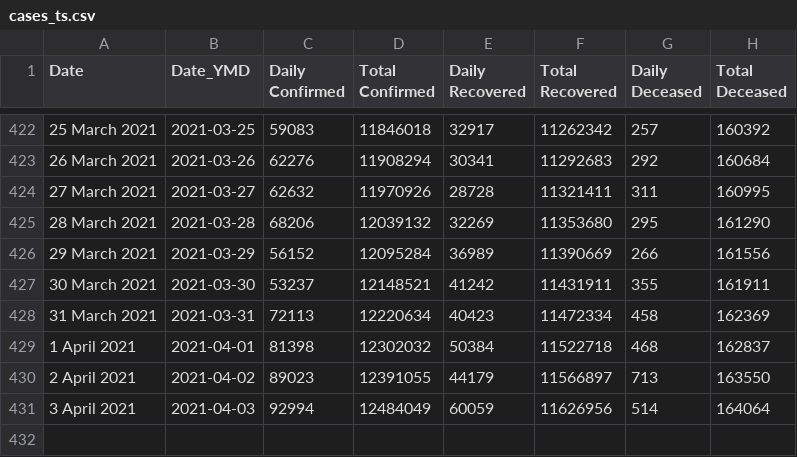
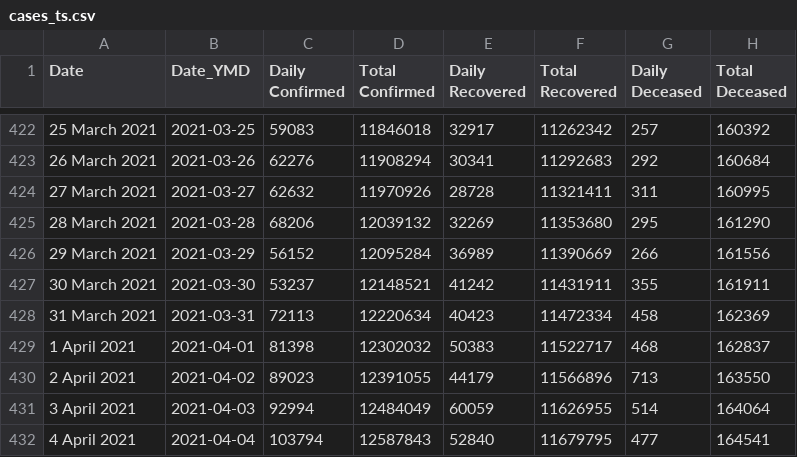
Before and after one commit to arya46/Covid-19-EDA, a CSV file: data/cases_ts.csv, drawn as a sheet; only a part is shown, gaps mark what is left out.

Commit message:
data updated on - Mon Apr  5 05:48:34 UTC 2021

```diff
--- a/data/cases_ts.csv
+++ b/data/cases_ts.csv
@@ -428,4 +428,5 @@ Date,Date_YMD,Daily Confirmed,Total Confirmed,Daily Recovered,Total Recovered,Da
 31 March 2021,2021-03-31,72113,12220634,40423,11472334,458,162369
-1 April 2021,2021-04-01,81398,12302032,50384,11522718,468,162837
-2 April 2021,2021-04-02,89023,12391055,44179,11566897,713,163550
-3 April 2021,2021-04-03,92994,12484049,60059,11626956,514,164064
+1 April 2021,2021-04-01,81398,12302032,50383,11522717,468,162837
+2 April 2021,2021-04-02,89023,12391055,44179,11566896,713,163550
+3 April 2021,2021-04-03,92994,12484049,60059,11626955,514,164064
+4 April 2021,2021-04-04,103794,12587843,52840,11679795,477,164541
```
Also changed, not shown: data/covidIN_districtwise_current.csv, data/covidIN_state_wise.csv, 2 other files.
